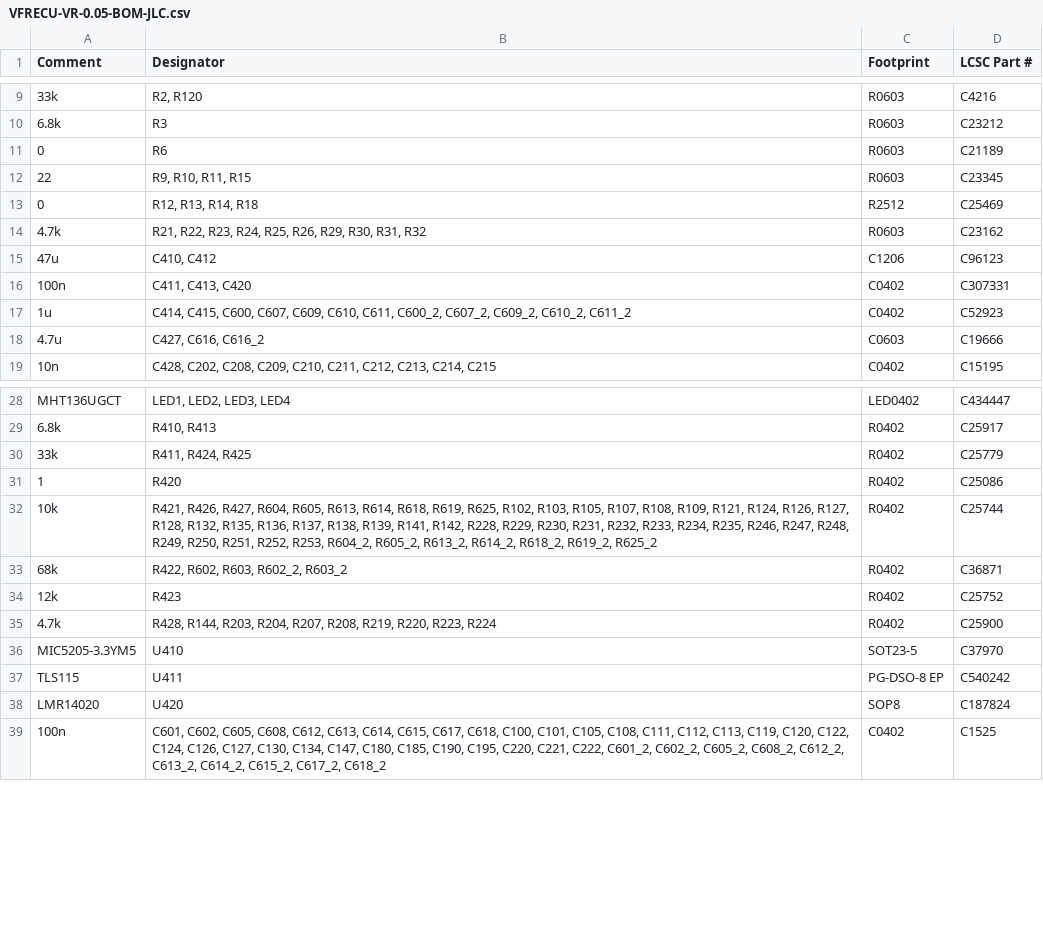
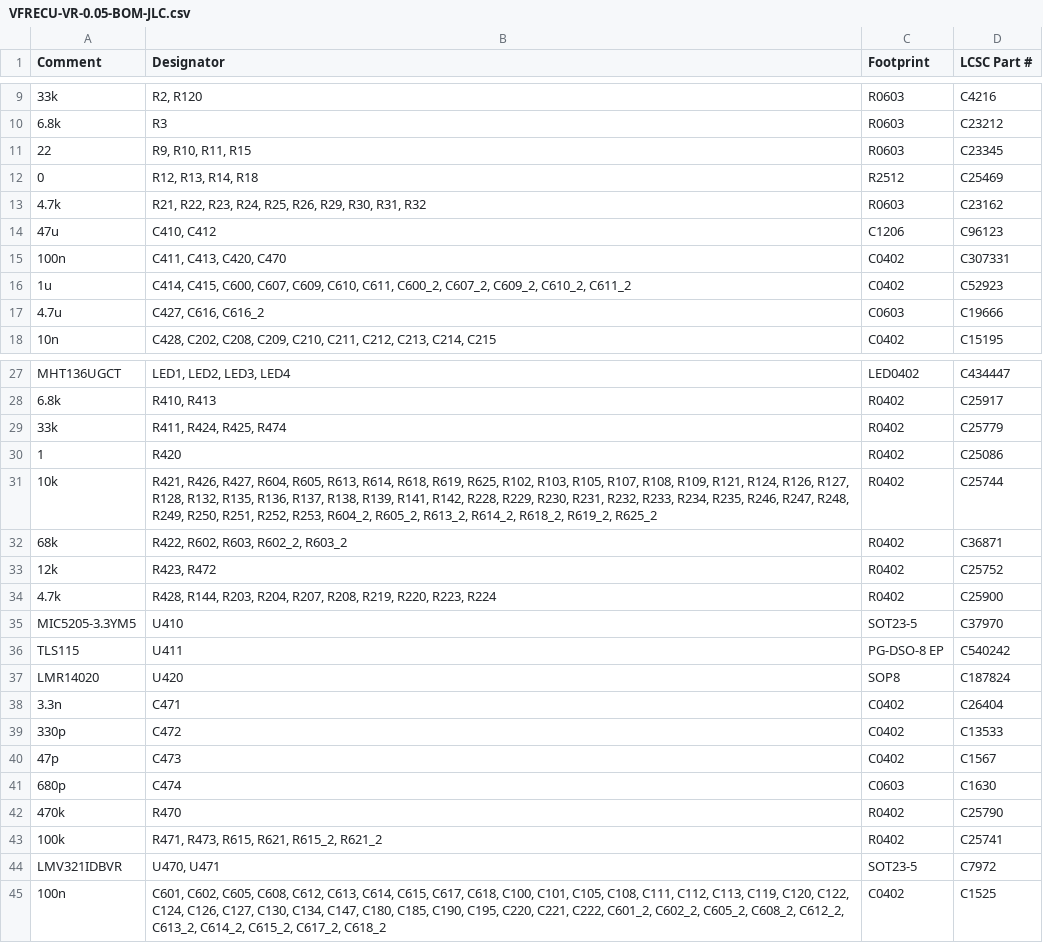
Before and after one commit to VFRenjoyer/hellen-VFR800, a CSV file: boards/VFRECU-VR-0.05/board/VFRECU-VR-0.05-BOM-JLC.csv, drawn as a sheet; only a part is shown, gaps mark what is left out; the diff covers the shown part only.

```diff
--- a/boards/VFRECU-VR-0.05/board/VFRECU-VR-0.05-BOM-JLC.csv
+++ b/boards/VFRECU-VR-0.05/board/VFRECU-VR-0.05-BOM-JLC.csv
@@ -10,3 +10,2 @@ Comment,Designator,Footprint,LCSC Part #
 "6.8k","R3","R0603","C23212"
-"0","R6","R0603","C21189"
 "22","R9, R10, R11, R15","R0603","C23345"
@@ -15,3 +14,3 @@ Comment,Designator,Footprint,LCSC Part #
 "47u","C410, C412","C1206","C96123"
-"100n","C411, C413, C420","C0402","C307331"
+"100n","C411, C413, C420, C470","C0402","C307331"
 "1u","C414, C415, C600, C607, C609, C610, C611, C600_2, C607_2, C609_2, C610_2, C611_2","C0402","C52923"
@@ -29,3 +28,3 @@ Comment,Designator,Footprint,LCSC Part #
 "6.8k","R410, R413","R0402","C25917"
-"33k","R411, R424, R425","R0402","C25779"
+"33k","R411, R424, R425, R474","R0402","C25779"
 "1","R420","R0402","C25086"
@@ -33,3 +32,3 @@ Comment,Designator,Footprint,LCSC Part #
 "68k","R422, R602, R603, R602_2, R603_2","R0402","C36871"
-"12k","R423","R0402","C25752"
+"12k","R423, R472","R0402","C25752"
 "4.7k","R428, R144, R203, R204, R207, R208, R219, R220, R223, R224","R0402","C25900"
@@ -38,2 +37,9 @@ Comment,Designator,Footprint,LCSC Part #
 "LMR14020","U420","SOP8","C187824"
+"3.3n","C471","C0402","C26404"
+"330p","C472","C0402","C13533"
+"47p","C473","C0402","C1567"
+"680p","C474","C0603","C1630"
+"470k","R470","R0402","C25790"
+"100k","R471, R473, R615, R621, R615_2, R621_2","R0402","C25741"
+"LMV321IDBVR","U470, U471","SOT23-5","C7972"
 "100n","C601, C602, C605, C608, C612, C613, C614, C615, C617, C618, C100, C101, C105, C108, C111, C112, C113, C119, C120, C122, C124, C126, C127, C130, C134, C147, C180, C185, C190, C195, C220, C221, C222, C601_2, C602_2, C605_2, C608_2, C612_2, C613_2, C614_2, C615_2, C617_2, C618_2","C0402","C1525"
```
Also changed, not shown: 1 removed row elsewhere in this file, boards/VFRECU-VR-0.05/board/VFRECU-VR-0.05-CPL.csv, boards/VFRECU-VR-0.05/board/misc/VFRECU-VR-0.05-BOM.csv, 38 other files.
